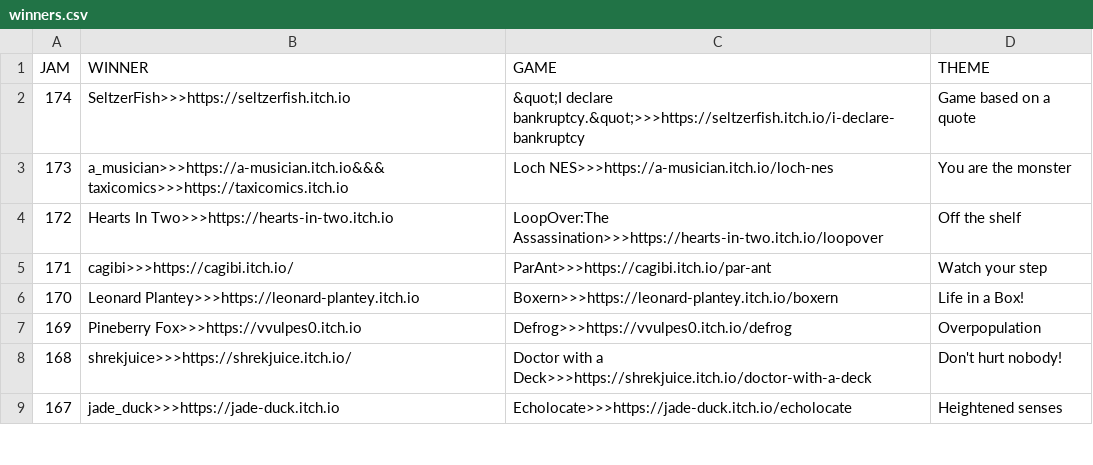
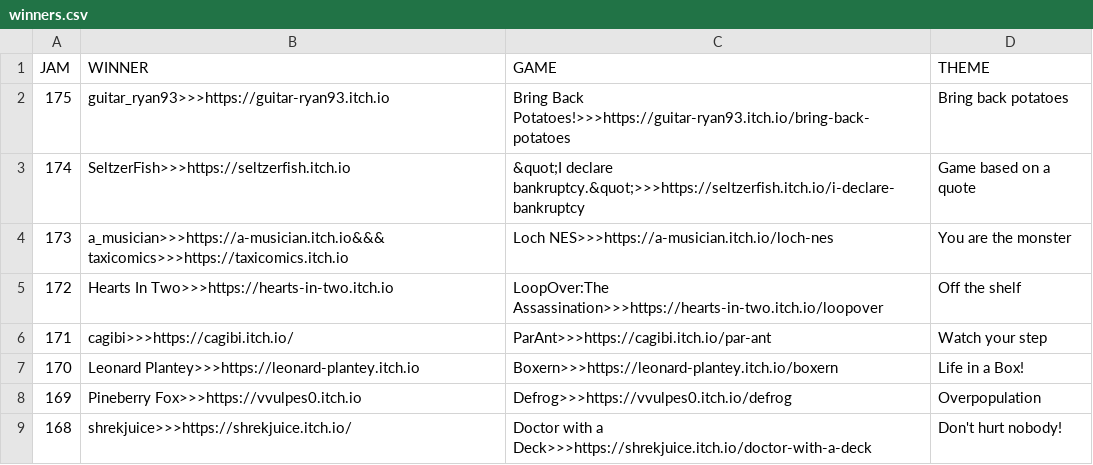
Before and after one commit to ZpeedTube/trijam, a CSV file: docs/data/winners.csv, drawn as a sheet; only a part is shown; the shorter side is filled out with more unchanged rows.

Commit message:
Auto-updated by MatejsBalodis

```diff
--- a/docs/data/winners.csv
+++ b/docs/data/winners.csv
@@ -1,2 +1,3 @@
 JAM,WINNER,GAME,THEME
+175,guitar_ryan93>>>https://guitar-ryan93.itch.io,Bring Back Potatoes!>>>https://guitar-ryan93.itch.io/bring-back-potatoes, Bring back potatoes
 174,SeltzerFish>>>https://seltzerfish.itch.io,&quot;I declare bankruptcy.&quot;>>>https://seltzerfish.itch.io/i-declare-bankruptcy, Game based on a quote
```
